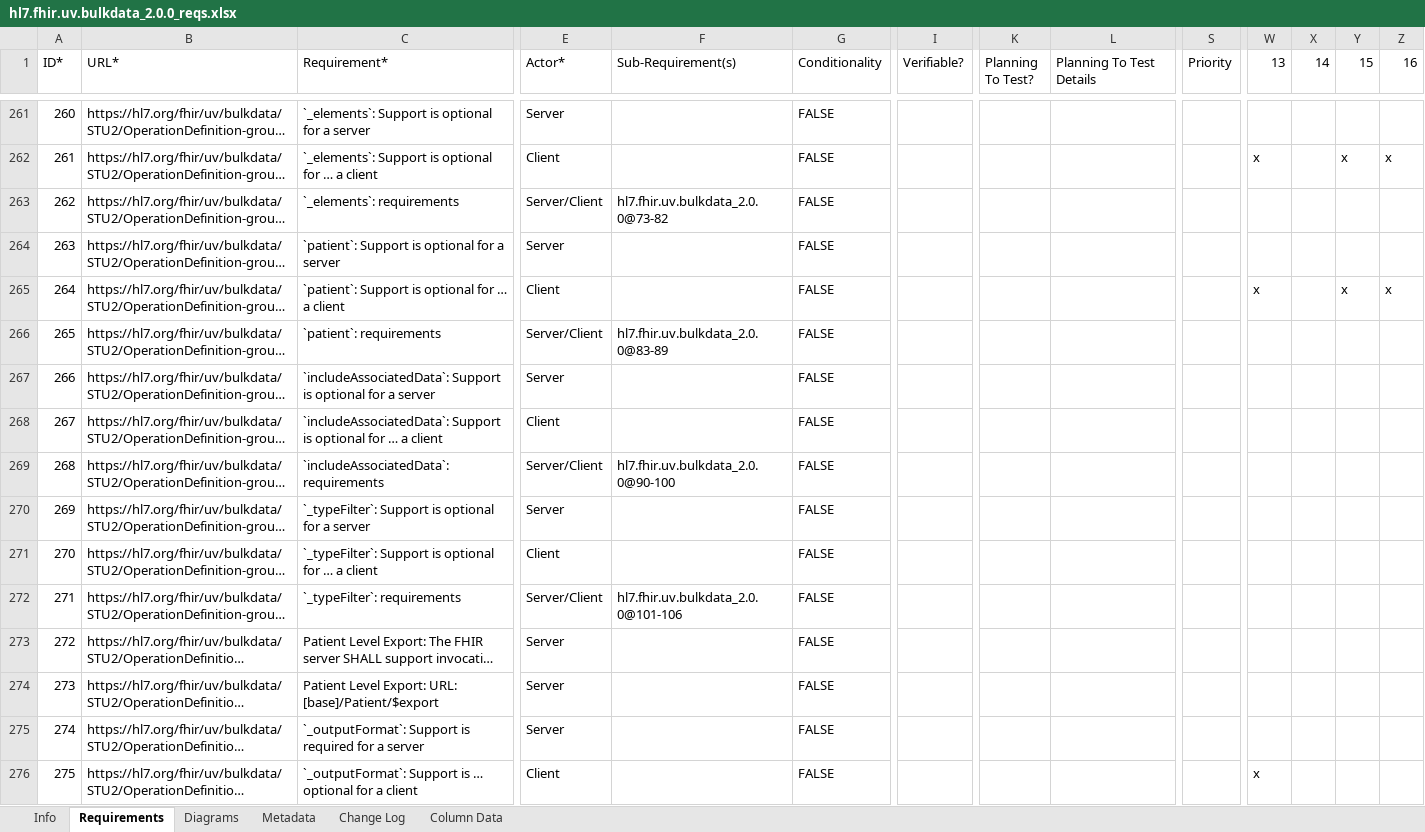
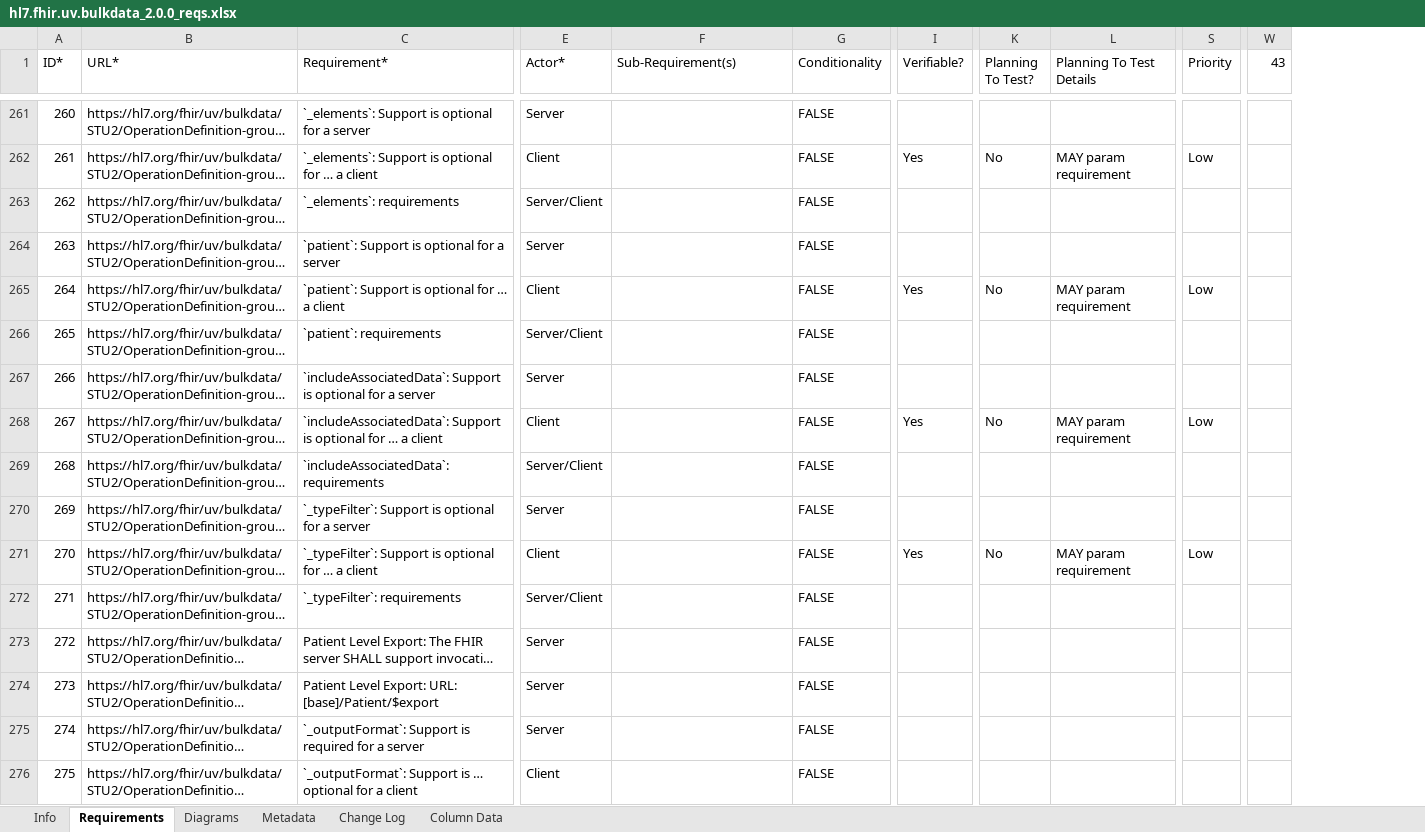
Before and after one commit to inferno-framework/bulk-data-test-kit, an Excel workbook: lib/bulk_data_test_kit/requirements/hl7.fhir.uv.bulkdata_2.0.0_reqs.xlsx, sheet Requirements, drawn as a sheet; only a part is shown, gaps mark what is left out; long unchanged cells end in …; values as stored, in another font and other column widths than the file's, no cell formats; removed rows and columns are numbered as before the commit, all else as after; the diff covers the shown part only; the diff names each change by its address in the sheet, - before the commit and + after, or states it on an @@ line.

```diff
--- a/lib/bulk_data_test_kit/requirements/hl7.fhir.uv.bulkdata_2.0.0_reqs.xlsx (sheet Requirements)
+++ b/lib/bulk_data_test_kit/requirements/hl7.fhir.uv.bulkdata_2.0.0_reqs.xlsx (sheet Requirements)
-column W (13), rows 262-276: x |  |  | x |  |  |  |  |  |  |  |  |  |  | x
-column Y (15), rows 262-265: x |  |  | x
-column Z (16), rows 262-265: x |  |  | x
-W1: 14
+W1: 43
-I262 (Verifiable?): (empty)
+I262 (Verifiable?): Yes
-K262 (Planning To Test?): (empty)
+K262 (Planning To Test?): No
-L262 (Planning To Test Details): (empty)
+L262 (Planning To Test Details): MAY param requirement
-S262 (Priority): (empty)
+S262 (Priority): Low
-F263 (Sub-Requirement(s)): hl7.fhir.uv.bulkdata_2.0.0@73-82
+F263 (Sub-Requirement(s)): (empty)
-I265 (Verifiable?): (empty)
+I265 (Verifiable?): Yes
-K265 (Planning To Test?): (empty)
+K265 (Planning To Test?): No
-L265 (Planning To Test Details): (empty)
+L265 (Planning To Test Details): MAY param requirement
-S265 (Priority): (empty)
+S265 (Priority): Low
-F266 (Sub-Requirement(s)): hl7.fhir.uv.bulkdata_2.0.0@83-89
+F266 (Sub-Requirement(s)): (empty)
-I268 (Verifiable?): (empty)
+I268 (Verifiable?): Yes
-K268 (Planning To Test?): (empty)
+K268 (Planning To Test?): No
-L268 (Planning To Test Details): (empty)
+L268 (Planning To Test Details): MAY param requirement
-S268 (Priority): (empty)
+S268 (Priority): Low
-F269 (Sub-Requirement(s)): hl7.fhir.uv.bulkdata_2.0.0@90-100
+F269 (Sub-Requirement(s)): (empty)
-I271 (Verifiable?): (empty)
+I271 (Verifiable?): Yes
-K271 (Planning To Test?): (empty)
+K271 (Planning To Test?): No
-L271 (Planning To Test Details): (empty)
+L271 (Planning To Test Details): MAY param requirement
-S271 (Priority): (empty)
+S271 (Priority): Low
-F272 (Sub-Requirement(s)): hl7.fhir.uv.bulkdata_2.0.0@101-106
+F272 (Sub-Requirement(s)): (empty)
```
Also changed, not shown: 14 added rows and 190 edited cells elsewhere in this sheet, cell formats, 4 other files.
